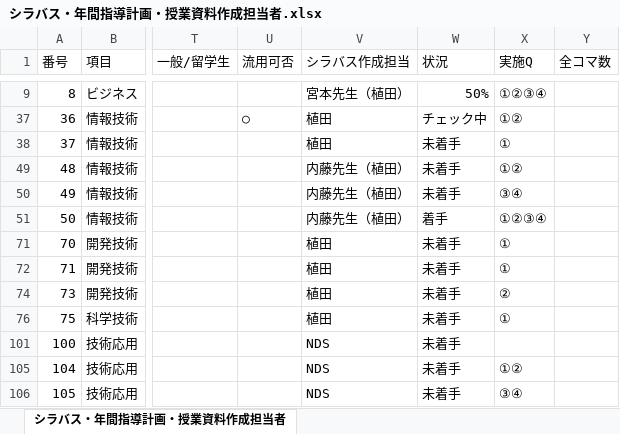
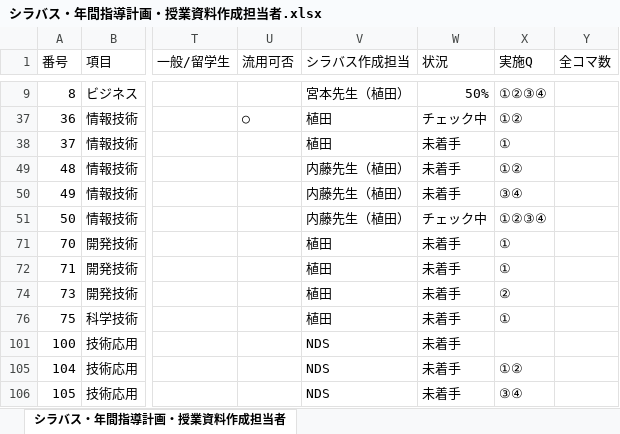
Before and after one commit to yuedackg/syllabus2021, an Excel workbook: シラバス・年間指導計画・授業資料作成担当者.xlsx, sheet シラバス・年間指導計画・授業資料作成担当者, drawn as a sheet; only a part is shown, gaps mark what is left out; values as stored, in another font and other column widths than the file's, no borders; the diff names each change by its address in the sheet, - before the commit and + after, or states it on an @@ line.

Commit message:
作業終了

```diff
--- a/シラバス・年間指導計画・授業資料作成担当者.xlsx (sheet シラバス・年間指導計画・授業資料作成担当者)
+++ b/シラバス・年間指導計画・授業資料作成担当者.xlsx (sheet シラバス・年間指導計画・授業資料作成担当者)
-W51 (状況): 着手
+W51 (状況): チェック中
```
